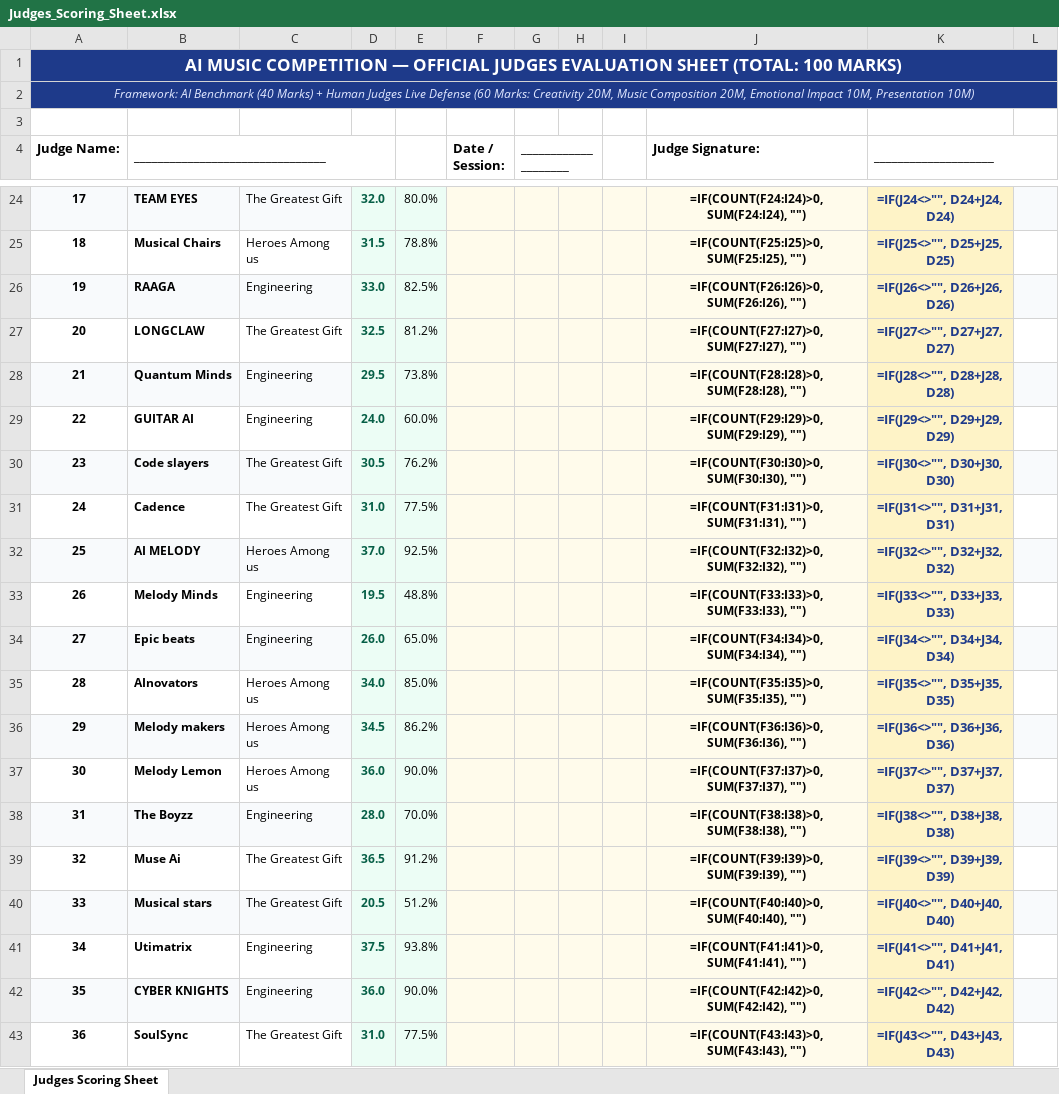
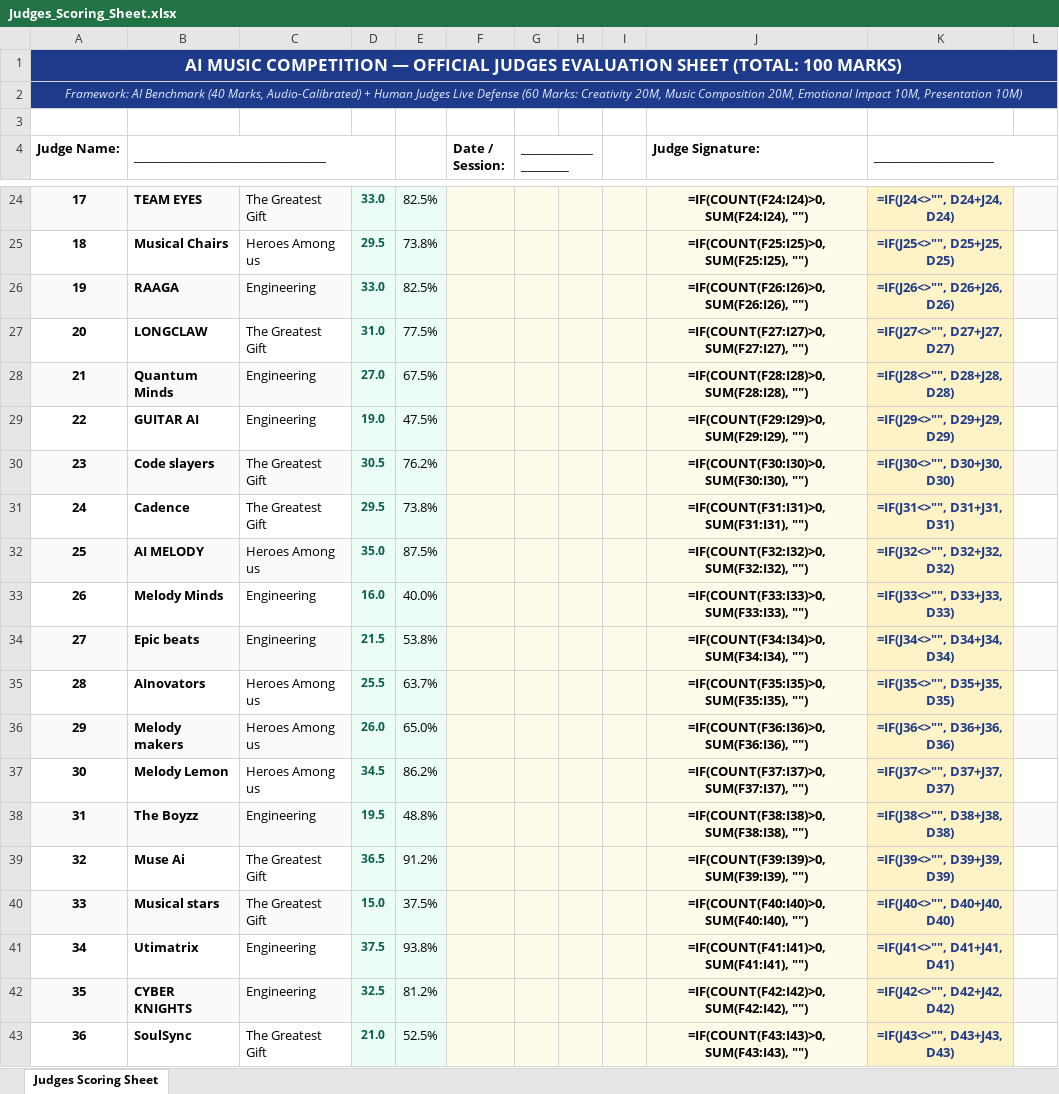
Before and after one commit to khadersha-shaik/khadersha-shaik.github.io, an Excel workbook: Judges_Scoring_Sheet.xlsx, sheet Judges Scoring Sheet, drawn as a sheet; only a part is shown, gaps mark what is left out; values as stored, in another font and other column widths than the file's, no borders; formulas without a stored value are shown as written; the diff covers the shown part only; the diff names each change by its address in the sheet, - before the commit and + after, or states it on an @@ line.

Commit message:
Update AI marks calibrated with actual song listening and human evaluator observations

```diff
--- a/Judges_Scoring_Sheet.xlsx (sheet Judges Scoring Sheet)
+++ b/Judges_Scoring_Sheet.xlsx (sheet Judges Scoring Sheet)
-A2 (Judge Name:): …Benchmark (40 Marks) + Human…
+A2 (Judge Name:): …Benchmark (40 Marks, Audio-Calibrated) + Human…
@@ A24:C43 text size: larger @@
-D24: 32.0
+D24: 33.0
@@ E24:E43 text size: larger @@
-E24: 80.0%
+E24: 82.5%
@@ J24:J43 text size: larger @@
-D25: 31.5
+D25: 29.5
-E25: 78.8%
+E25: 73.8%
-D27: 32.5
+D27: 31.0
-E27: 81.2%
+E27: 77.5%
-D28: 29.5
+D28: 27.0
-E28: 73.8%
+E28: 67.5%
-D29: 24.0
+D29: 19.0
-E29: 60.0%
+E29: 47.5%
-D31: 31.0
+D31: 29.5
-E31: 77.5%
+E31: 73.8%
-D32: 37.0
+D32: 35.0
-E32: 92.5%
+E32: 87.5%
-D33: 19.5
+D33: 16.0
-E33: 48.8%
+E33: 40.0%
-D34: 26.0
+D34: 21.5
-E34: 65.0%
+E34: 53.8%
-D35: 34.0
+D35: 25.5
-E35: 85.0%
+E35: 63.7%
-D36: 34.5
+D36: 26.0
-E36: 86.2%
+E36: 65.0%
-D37: 36.0
+D37: 34.5
-E37: 90.0%
+E37: 86.2%
-D38: 28.0
+D38: 19.5
-E38: 70.0%
+E38: 48.8%
-D40: 20.5
+D40: 15.0
-E40: 51.2%
+E40: 37.5%
-D42: 36.0
+D42: 32.5
-E42: 90.0%
+E42: 81.2%
-D43: 31.0
+D43: 21.0
-E43: 77.5%
+E43: 52.5%
```
Also changed, not shown: 41 edited cells and cell formats elsewhere in this sheet, 2 other files.
